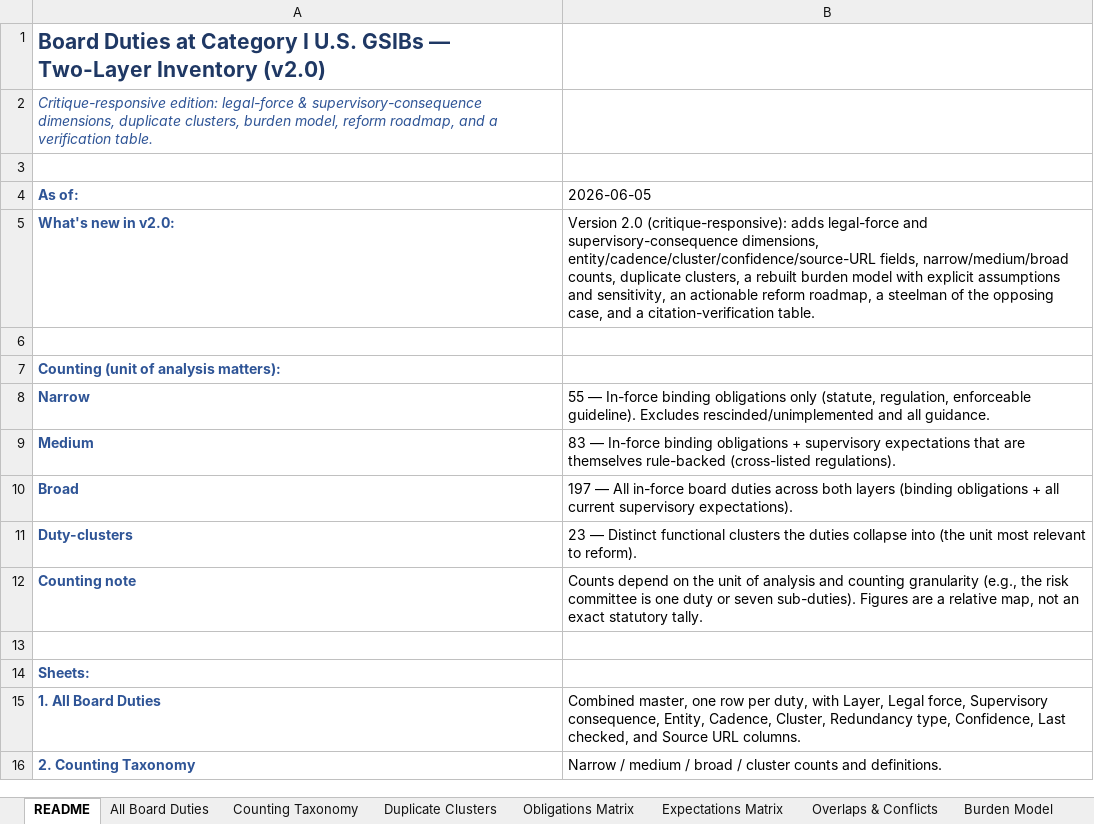
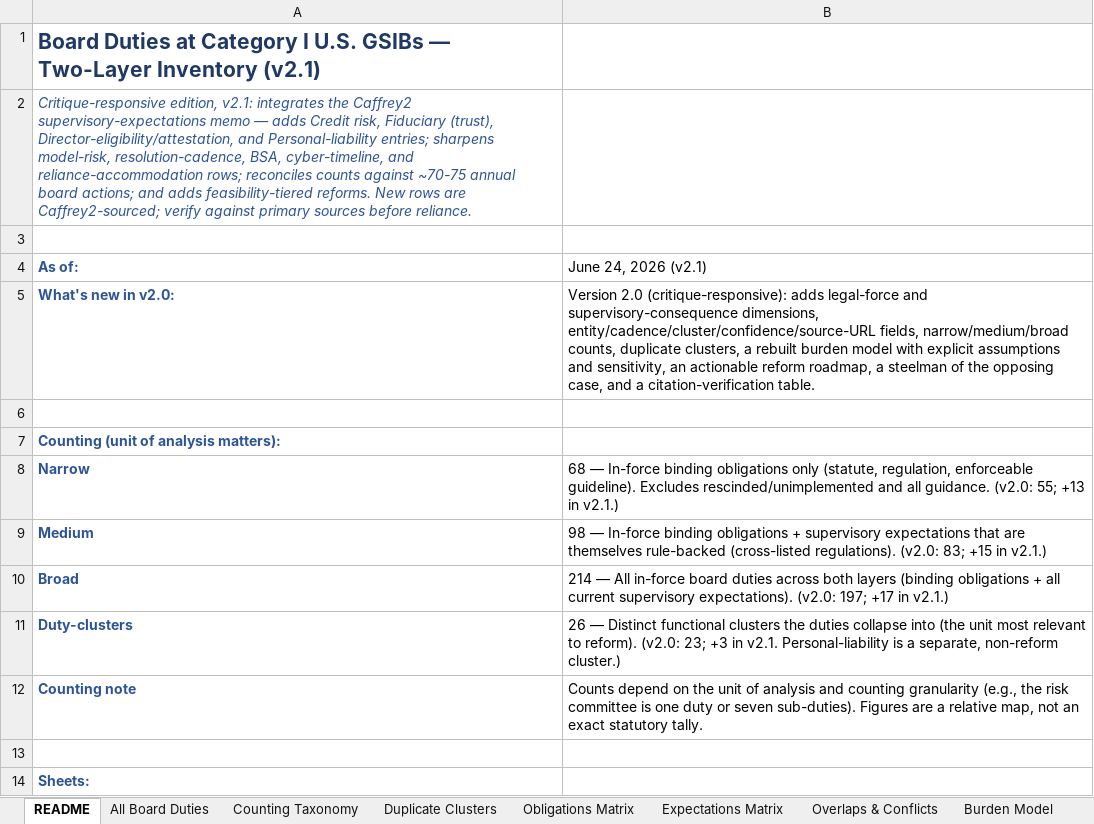
Before and after one commit to mhsu2112/bank-board-policy-sludge, an Excel workbook: Synthesis/gsib-board_duties-combined_inventory.xlsx, sheet README, drawn as a sheet; only a part is shown; the shorter side is filled out with more unchanged rows; values as stored, in another font and other column widths than the file's, no borders; the diff names each change by its address in the sheet, - before the commit and + after, or states it on an @@ line.

Commit message:
Synthesis v2.1: replace report + inventory in place; add Caffrey2 round-2 memo

```diff
--- a/Synthesis/gsib-board_duties-combined_inventory.xlsx (sheet README)
+++ b/Synthesis/gsib-board_duties-combined_inventory.xlsx (sheet README)
-A1 (As of:): …Two-Layer Inventory (v2.0)
+A1 (As of:): …Two-Layer Inventory (v2.1)
-A2 (As of:): Critique-responsive edition: legal-force & supervisory-consequence dimensions, duplicate clusters, burden model, reform roadmap, and a verification table.
+A2 (As of:): Critique-responsive edition, v2.1: integrates the Caffrey2 supervisory-expectations memo — adds Credit risk, Fiduciary (trust), Director-eligibility/attestation, and Personal-liability entries; sharpens model-risk, resolution-cadence, BSA, cyber-timeline, and reliance-accommodation rows; reconciles counts against ~70-75 annual board actions; and adds feasibility-tiered reforms. New rows are Caffrey2-sourced; verify against primary sources before reliance.
-B4: 2026-06-05
+B4: June 24, 2026 (v2.1)
-B8 (June 24, 2026 (v2.1)): 55 — In-force binding obligations only (statute, regulation, enforceable guideline). Excludes rescinded/unimplemented and all guidance.
+B8 (June 24, 2026 (v2.1)): 68 — In-force binding obligations only (statute, regulation, enforceable guideline). Excludes rescinded/unimplemented and all guidance. (v2.0: 55; +13 in v2.1.)
-B9 (June 24, 2026 (v2.1)): 83 — In-force binding obligations + supervisory expectations that are themselves rule-backed (cross-listed regulations).
+B9 (June 24, 2026 (v2.1)): 98 — In-force binding obligations + supervisory expectations that are themselves rule-backed (cross-listed regulations). (v2.0: 83; +15 in v2.1.)
-B10 (June 24, 2026 (v2.1)): 197 — All in-force board duties across both layers (binding obligations + all current supervisory expectations).
+B10 (June 24, 2026 (v2.1)): 214 — All in-force board duties across both layers (binding obligations + all current supervisory expectations). (v2.0: 197; +17 in v2.1.)
-B11 (June 24, 2026 (v2.1)): 23 — Distinct functional clusters the duties collapse into (the unit most relevant to reform).
+B11 (June 24, 2026 (v2.1)): 26 — Distinct functional clusters the duties collapse into (the unit most relevant to reform). (v2.0: 23; +3 in v2.1. Personal-liability is a separate, non-reform cluster.)
```
Also changed, not shown: sheet All Board Duties, sheet Duplicate Clusters, sheet Reform Roadmap, sheet Obligations Matrix, sheet Counting Taxonomy, sheet Expectations Matrix, 2 other files.
